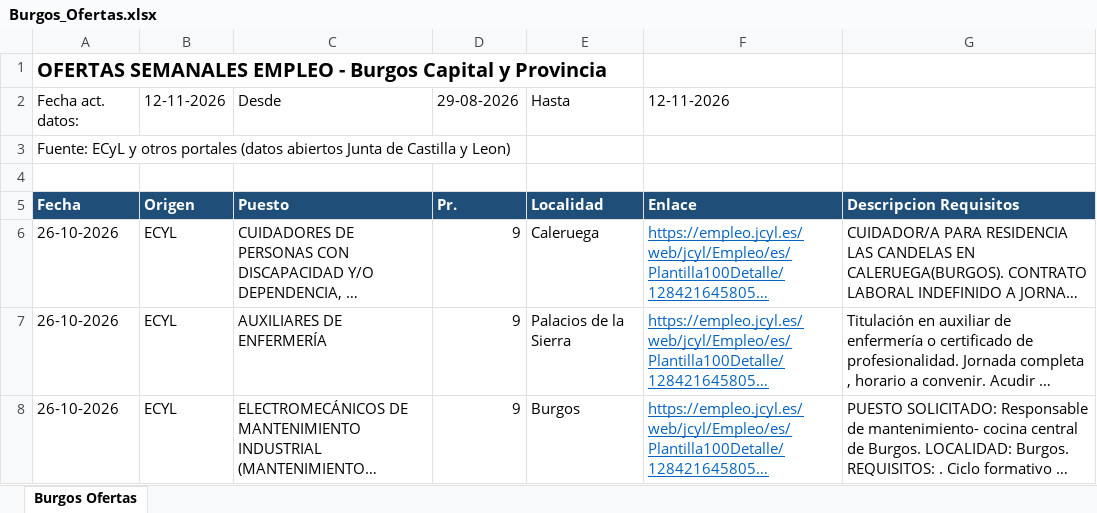
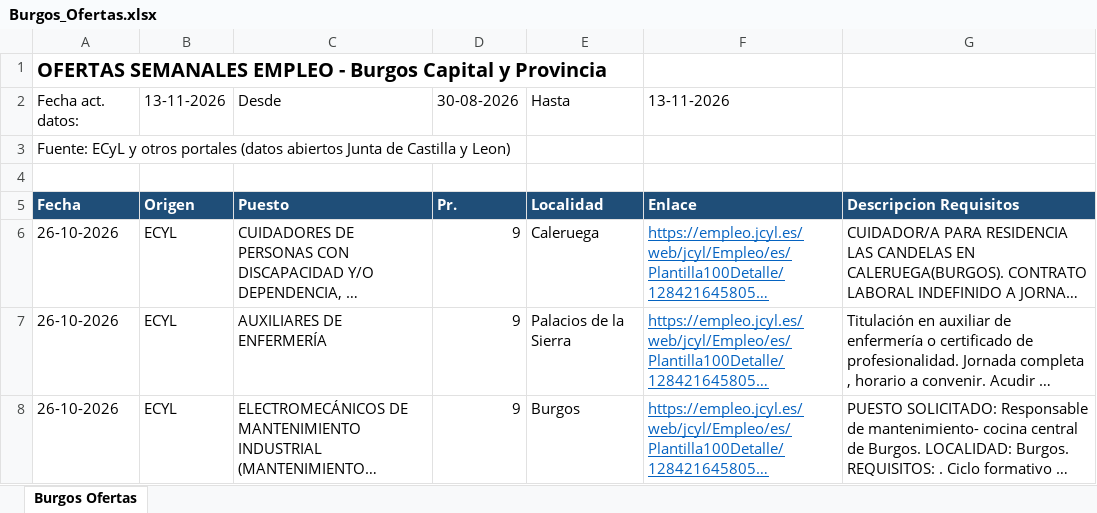
Before and after one commit to chiquiruiz1-hub/ofertas-burgos, an Excel workbook: Burgos_Ofertas.xlsx, sheet Burgos Ofertas, drawn as a sheet; only a part is shown; long unchanged cells end in …; values as stored, in another font and other column widths than the file's, no borders; the diff names each change by its address in the sheet, - before the commit and + after, or states it on an @@ line.

Commit message:
Ofertas Burgos 2026-11-13

```diff
--- a/Burgos_Ofertas.xlsx (sheet Burgos Ofertas)
+++ b/Burgos_Ofertas.xlsx (sheet Burgos Ofertas)
-B2: 12-11-2026
+B2: 13-11-2026
-D2: 29-08-2026
+D2: 30-08-2026
-F2: 12-11-2026
+F2: 13-11-2026
```
